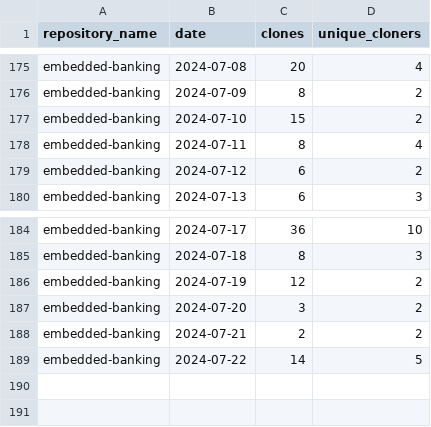
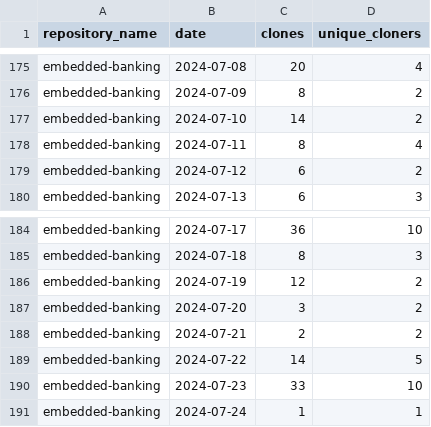
Before and after one commit to jpmorgan-payments/embedded-banking, a CSV file: metrics/clone-stats-sorted.csv, drawn as a sheet; only a part is shown, gaps mark what is left out.

```diff
--- a/metrics/clone-stats-sorted.csv
+++ b/metrics/clone-stats-sorted.csv
@@ -176,3 +176,3 @@ embedded-banking,2024-07-08,20,4
 embedded-banking,2024-07-09,8,2
-embedded-banking,2024-07-10,15,2
+embedded-banking,2024-07-10,14,2
 embedded-banking,2024-07-11,8,4
@@ -189 +189,3 @@ embedded-banking,2024-07-21,2,2
 embedded-banking,2024-07-22,14,5
+embedded-banking,2024-07-23,33,10
+embedded-banking,2024-07-24,1,1
```
Also changed, not shown: metrics/clone-stats.csv, metrics/referrer-stats-sorted.csv, 3 other files.
